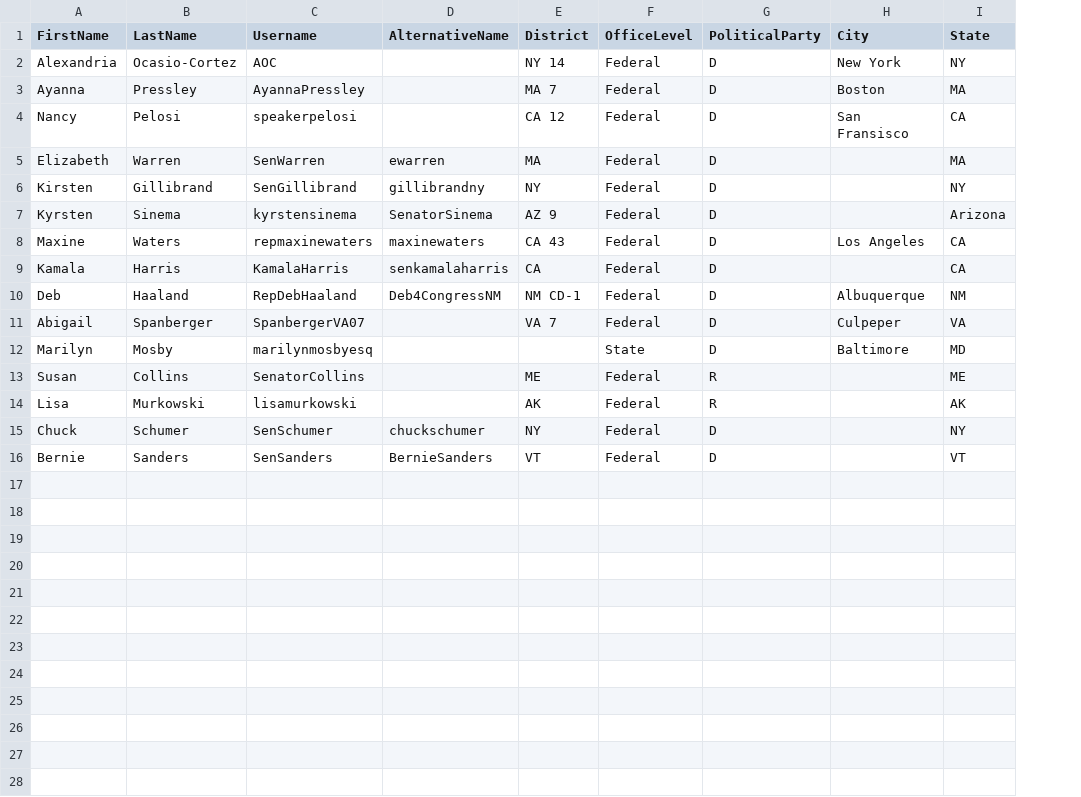
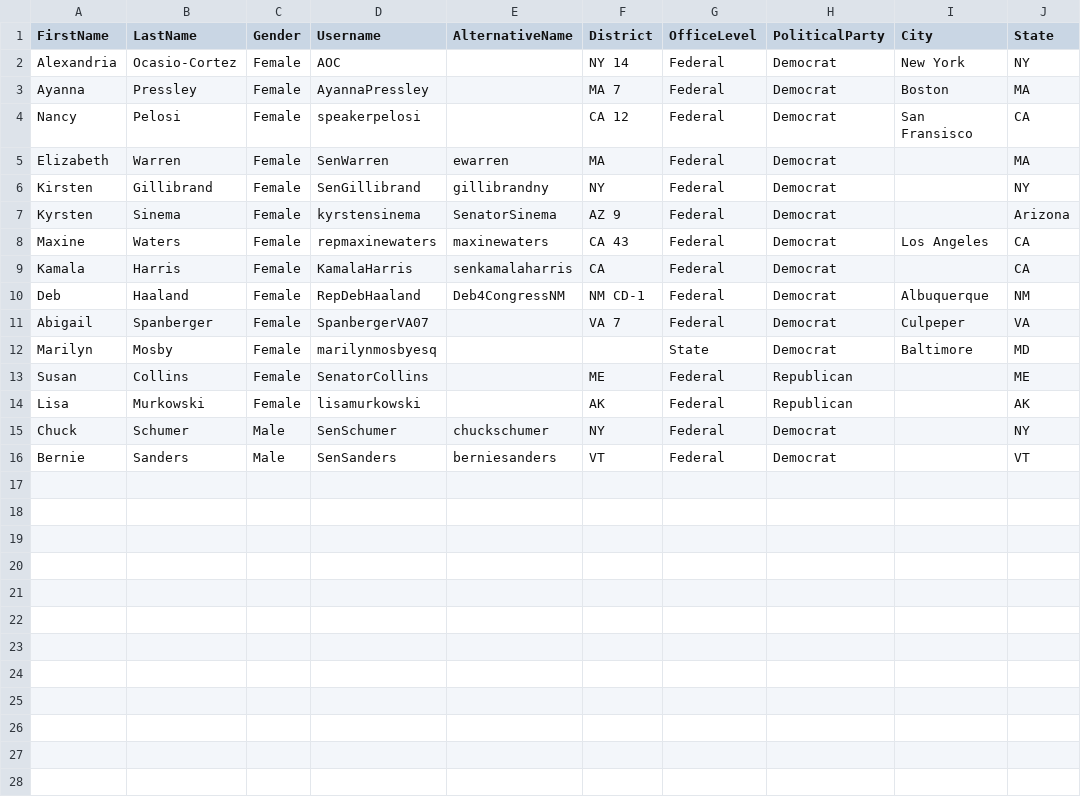
Before and after one commit to rayeschiller/constitute, a CSV file: resources/politicians.csv, drawn as a sheet; only a part is shown; addresses are those after the commit; the diff covers the shown part only; the diff names each change by its address in the sheet, - before the commit and + after, or states it on an @@ line.

Commit message:
a bunch of changes to make twitter search only return 100 tweets if searching all, added gender to politician, probably more but i cant remember

```diff
--- a/resources/politicians.csv
+++ b/resources/politicians.csv
+column C (Gender), rows 2-16: Female | Female | Female | Female | Female | Female | Female | Female | Female | Female | Female | Female | Female | Male | Male
-H2:H12 (PoliticalParty): D
+H2:H12 (PoliticalParty): Democrat
-H13:H14 (PoliticalParty): R
+H13:H14 (PoliticalParty): Republican
-H15:H16 (PoliticalParty): D
+H15:H16 (PoliticalParty): Democrat
-E16 (AlternativeName): BernieSanders
+E16 (AlternativeName): berniesanders
+row 17: (empty)
+row 18: (empty)
+row 19: (empty)
+row 20: (empty)
+row 21: (empty)
+row 22: (empty)
+row 23: (empty)
+row 24: (empty)
+row 25: (empty)
+row 26: (empty)
+row 27: (empty)
+row 28: (empty)
```
Also changed, not shown: 46 added rows elsewhere in this file, 7 other files.
